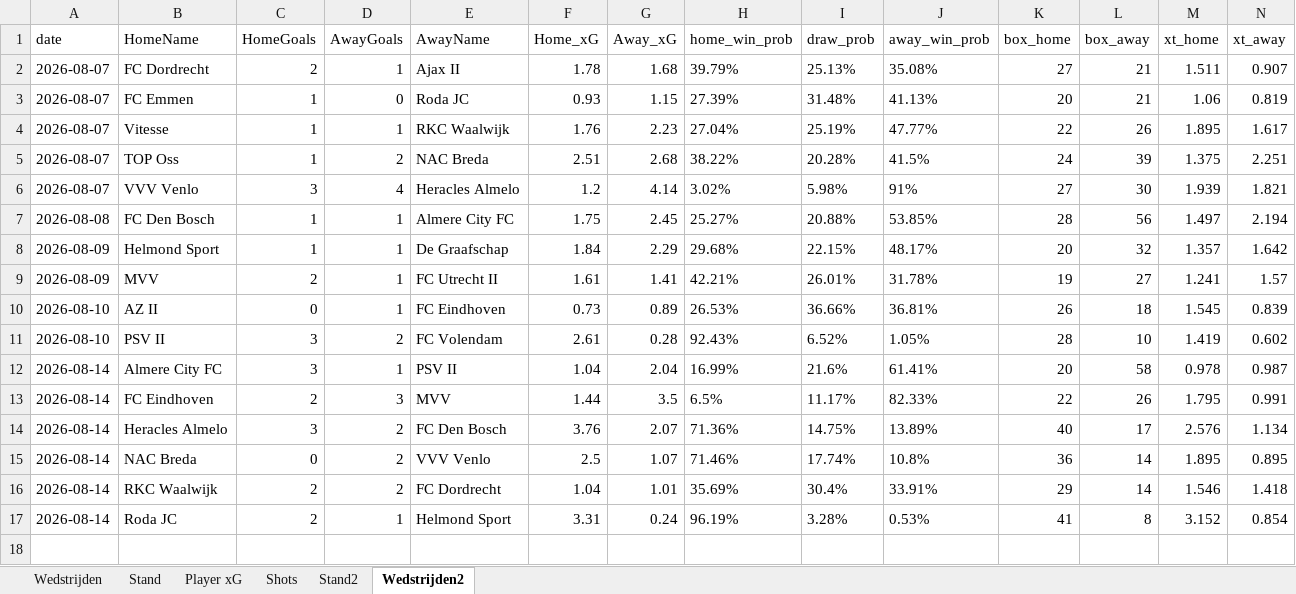
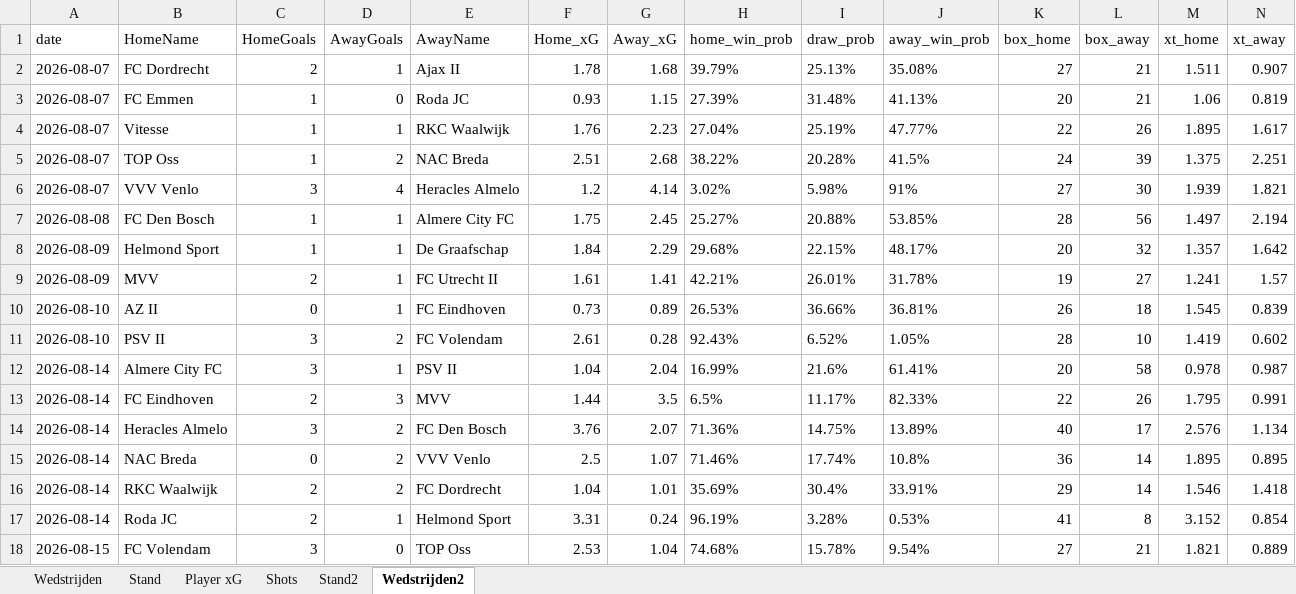
Before and after one commit to RobinKoetsier/plotrepo, an Excel workbook: data/KKDBas.xlsx, sheet Wedstrijden2, drawn as a sheet; only a part is shown; values as stored, in another font and other column widths than the file's, no borders; rows hold the shown columns only; the diff names each change by its address in the sheet, - before the commit and + after, or states it on an @@ line.

```diff
--- a/data/KKDBas.xlsx (sheet Wedstrijden2)
+++ b/data/KKDBas.xlsx (sheet Wedstrijden2)
+row 18: 2026-08-15 | FC Volendam | 3 | 0 | TOP Oss | 2.53 | 1.04 | 74.68% | 15.78% | 9.54% | 27 | 21 | 1.821 | 0.889
```
Also changed, not shown: sheet Shots, sheet Player xG, sheet Stand2, sheet Stand, sheet Wedstrijden, data/KKD2526.xlsx.
